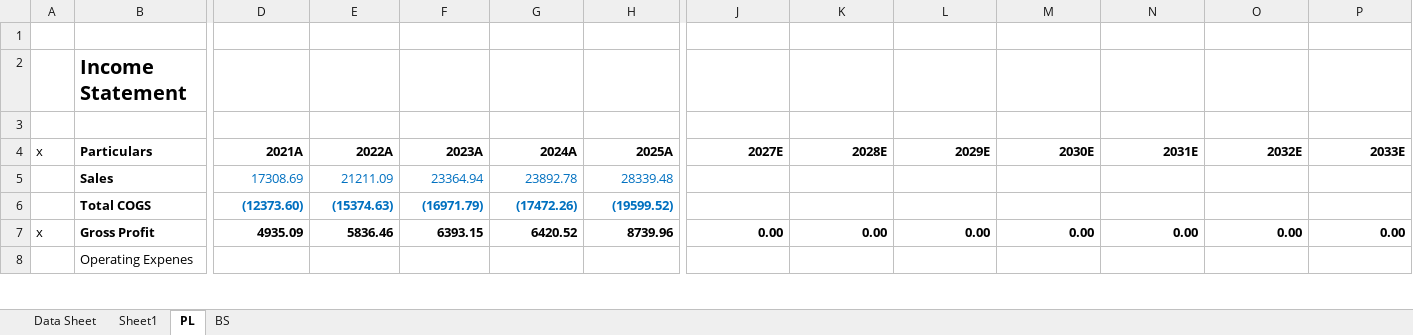
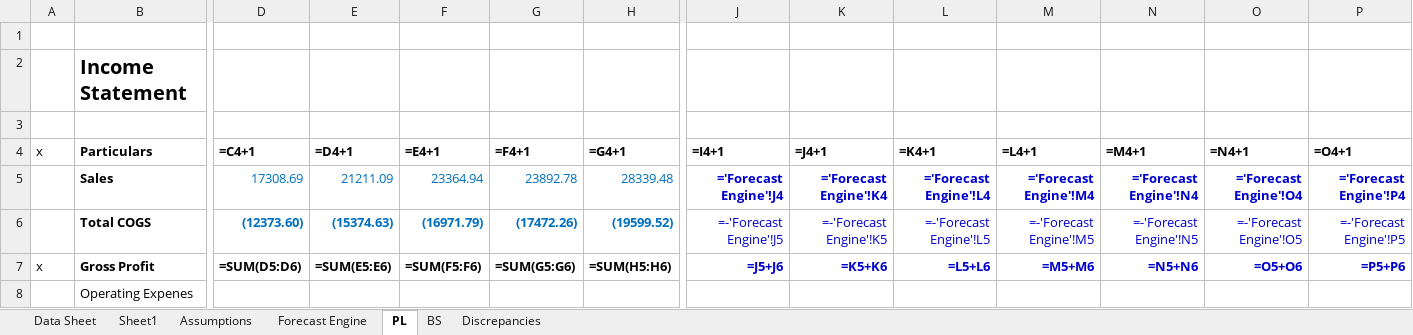
Before and after one commit to mbashivam897-rgb/BHEL, an Excel workbook: BHEL FM.xlsx, sheet PL, drawn as a sheet; only a part is shown, gaps mark what is left out; values as stored, in another font and other column widths than the file's, no borders; formulas without a stored value are shown as written; the diff covers the shown part only; the diff names each change by its address in the sheet, - before the commit and + after, or states it on an @@ line.

Commit message:
Forecast FY27-33 into user's BHEL FM.xlsx (PL+BS) from their actuals; add Assumptions, Forecast Engine & Discrepancies sheets

```diff
--- a/BHEL FM.xlsx (sheet PL)
+++ b/BHEL FM.xlsx (sheet PL)
+sheet tab: Assumptions
+sheet tab: Forecast Engine
+sheet tab: Discrepancies
-D4: 2021A
+D4: =C4+1
-E4: 2022A
+E4: =D4+1
-F4: 2023A
+F4: =E4+1
-G4: 2024A
+G4: =F4+1
-H4: 2025A
+H4: =G4+1
-J4: 2027E
+J4: =I4+1
-K4: 2028E
+K4: =J4+1
-L4: 2029E
+L4: =K4+1
-M4: 2030E
+M4: =L4+1
-N4: 2031E
+N4: =M4+1
-O4: 2032E
+O4: =N4+1
-P4: 2033E
+P4: =O4+1
-J5 (=I4+1): (empty)
+J5 (=I4+1): ='Forecast Engine'!J4
-K5 (=J4+1): (empty)
+K5 (=J4+1): ='Forecast Engine'!K4
-L5 (=K4+1): (empty)
+L5 (=K4+1): ='Forecast Engine'!L4
-M5 (=L4+1): (empty)
+M5 (=L4+1): ='Forecast Engine'!M4
-N5 (=M4+1): (empty)
+N5 (=M4+1): ='Forecast Engine'!N4
-O5 (=N4+1): (empty)
+O5 (=N4+1): ='Forecast Engine'!O4
-P5 (=O4+1): (empty)
+P5 (=O4+1): ='Forecast Engine'!P4
-J6 (=I4+1): (empty)
+J6 (=I4+1): =-'Forecast Engine'!J5
-K6 (=J4+1): (empty)
+K6 (=J4+1): =-'Forecast Engine'!K5
-L6 (=K4+1): (empty)
+L6 (=K4+1): =-'Forecast Engine'!L5
-M6 (=L4+1): (empty)
+M6 (=L4+1): =-'Forecast Engine'!M5
-N6 (=M4+1): (empty)
+N6 (=M4+1): =-'Forecast Engine'!N5
-O6 (=N4+1): (empty)
+O6 (=N4+1): =-'Forecast Engine'!O5
-P6 (=O4+1): (empty)
+P6 (=O4+1): =-'Forecast Engine'!P5
-D7 (=C4+1): 4935.09
+D7 (=C4+1): =SUM(D5:D6)
-E7 (=D4+1): 5836.46
+E7 (=D4+1): =SUM(E5:E6)
-F7 (=E4+1): 6393.15
+F7 (=E4+1): =SUM(F5:F6)
-G7 (=F4+1): 6420.52
+G7 (=F4+1): =SUM(G5:G6)
-H7 (=G4+1): 8739.96
+H7 (=G4+1): =SUM(H5:H6)
-J7 (=I4+1): 0.00
+J7 (=I4+1): =J5+J6
-J7:P7 text colour: black
+J7:P7 text colour: #0000CC
-K7 (=J4+1): 0.00
+K7 (=J4+1): =K5+K6
-L7 (=K4+1): 0.00
+L7 (=K4+1): =L5+L6
-M7 (=L4+1): 0.00
+M7 (=L4+1): =M5+M6
-N7 (=M4+1): 0.00
+N7 (=M4+1): =N5+N6
-O7 (=N4+1): 0.00
+O7 (=N4+1): =O5+O6
-P7 (=O4+1): 0.00
+P7 (=O4+1): =P5+P6
```
Also changed, not shown: 128 edited cells and cell formats elsewhere in this sheet, sheet BS, sheet Sheet1, sheet Data Sheet, 1 other file.
